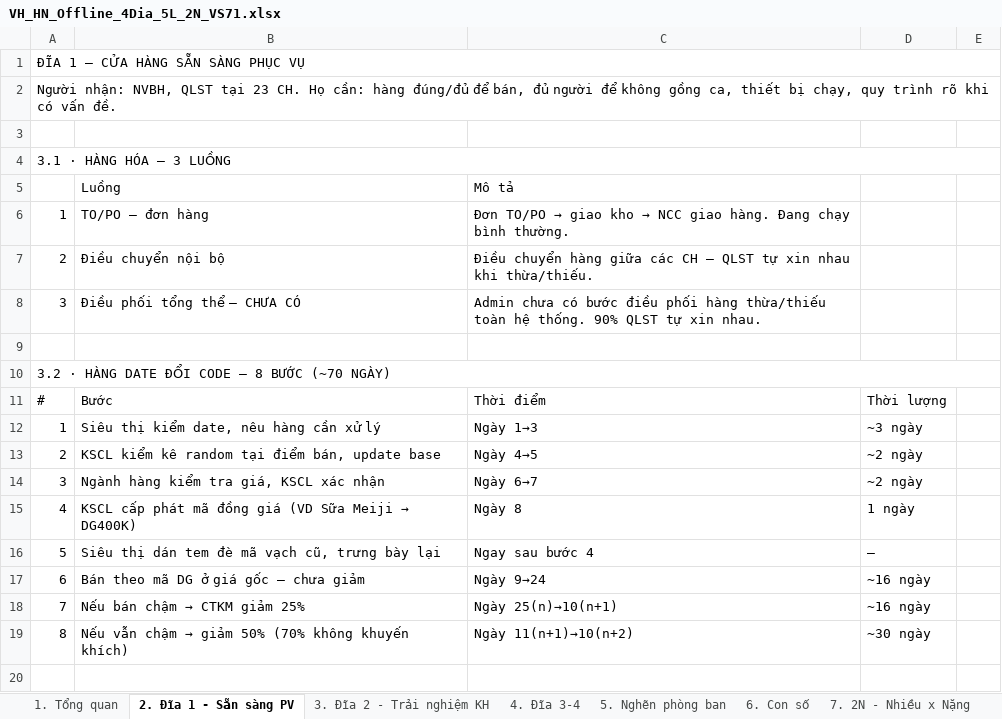
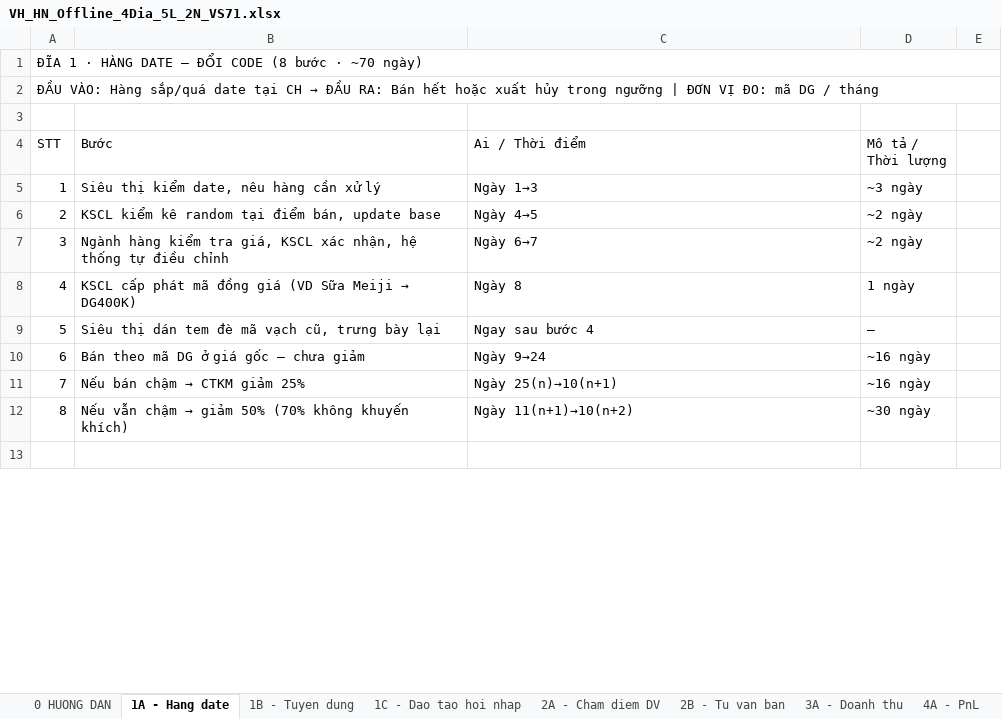
Before and after one commit to luongthithuy1307-cell/sakuko-duan2.0, an Excel workbook: VH_HN_Offline_4Dia_5L_2N_VS71.xlsx, sheet 1A - Hang date, drawn as a sheet; only a part is shown; values as stored, in another font and other column widths than the file's, no cell formats; removed rows and columns are numbered as before the commit, all else as after; the diff covers the shown part only; the diff names each change by its address in the sheet, - before the commit and + after, or states it on an @@ line.

```diff
--- a/VH_HN_Offline_4Dia_5L_2N_VS71.xlsx (sheet 1A - Hang date)
+++ b/VH_HN_Offline_4Dia_5L_2N_VS71.xlsx (sheet 1A - Hang date)
-sheet tab: 1. Tổng quan
+sheet tab: 0 HUONG DAN
-sheet tab: 2. Đĩa 1 - Sẵn sàng PV
+sheet tab: 1A - Hang date
-sheet tab: 3. Đĩa 2 - Trải nghiệm KH
+sheet tab: 1B - Tuyen dung
-sheet tab: 4. Đĩa 3-4
+sheet tab: 1C - Dao tao hoi nhap
-sheet tab: 5. Nghẽn phòng ban
+sheet tab: 2A - Cham diem DV
-sheet tab: 6. Con số
+sheet tab: 2B - Tu van ban
-sheet tab: 7. 2N - Nhiều x Nặng
+sheet tab: 3A - Doanh thu
-A1 (STT): ĐĨA 1 — CỬA HÀNG SẴN SÀNG PHỤC VỤ
+A1 (STT): ĐĨA 1 · HÀNG DATE – ĐỔI CODE (8 bước · ~70 ngày)
@@ A2 (STT): Người nhận: NVBH, QLST tại 23 CH. Họ cần: hàng đúng/đủ để bán, đủ người để không gồng ca, thiết bị chạy, quy trình rõ khi có vấn đề. → ĐẦU VÀO: Hàng sắp/quá date tại CH → ĐẦU RA: Bán hết hoặc xuất hủy trong ngưỡng | ĐƠN VỊ ĐO: mã DG / tháng @@
-row 4: 3.1 · HÀNG HÓA — 3 LUỒNG
-row 5:  | Luồng | Mô tả
-row 6: 1 | TO/PO — đơn hàng | Đơn TO/PO → giao kho → NCC giao hàng. Đang chạy bình thường.
-row 7: 2 | Điều chuyển nội bộ | Điều chuyển hàng giữa các CH — QLST tự xin nhau khi thừa/thiếu.
-row 8: 3 | Điều phối tổng thể — CHƯA CÓ | Admin chưa có bước điều phối hàng thừa/thiếu toàn hệ thống. 90% QLST tự xin nhau.
-row 4: (empty)
+row 4: STT | Bước | Ai / Thời điểm | Mô tả / Thời lượng
-row 10: 3.2 · HÀNG DATE ĐỔI CODE — 8 BƯỚC (~70 NGÀY)
-row 11: # | Bước | Thời điểm | Thời lượng
-B7 (Bước): …KSCL xác nhận
+B7 (Bước): …KSCL xác nhận, hệ thống tự điều chỉnh
```
Also changed, not shown: 27 removed rows, 8 edited cells and merged cells elsewhere in this sheet, sheet 1B - Tuyen dung, sheet 1C - Dao tao hoi nhap, sheet 3A - Doanh thu, sheet 0 HUONG DAN, sheet 2B - Tu van ban, sheet 4A - PnL, 1 more sheet, other sheet tabs, cell formats.
